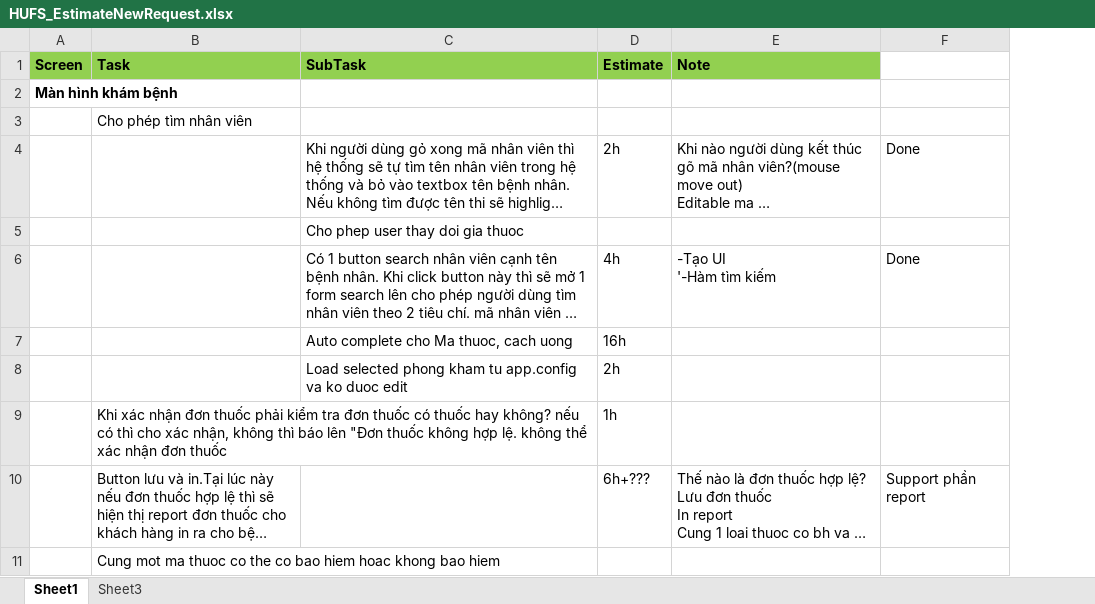
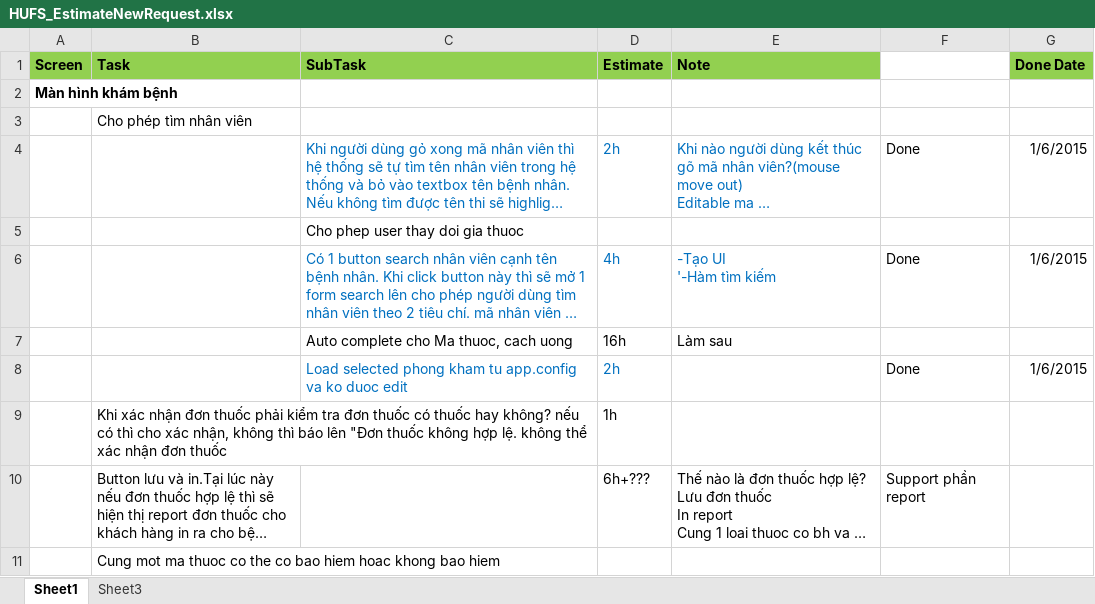
Before and after one commit to damthoai/tinh-viet-co, an Excel workbook: branches/HUFS/Documents/HUFS_EstimateNewRequest.xlsx, sheet Sheet1, drawn as a sheet; only a part is shown; long unchanged cells end in …; values as stored, in another font and other column widths than the file's, no borders; the diff names each change by its address in the sheet, - before the commit and + after, or states it on an @@ line.

```diff
--- a/branches/HUFS/Documents/HUFS_EstimateNewRequest.xlsx (sheet Sheet1)
+++ b/branches/HUFS/Documents/HUFS_EstimateNewRequest.xlsx (sheet Sheet1)
+column G (Done Date), rows 4-8: 1/6/2015 |  | 1/6/2015 |  | 1/6/2015
-C4:E4 text colour: black
+C4:E4 text colour: #0070C0
-C6:E6 text colour: black
+C6:E6 text colour: #0070C0
-E7 (Note): (empty)
+E7 (Note): Làm sau
-C8:D8 text colour: black
+C8:D8 text colour: #0070C0
-F8: (empty)
+F8: Done
```
